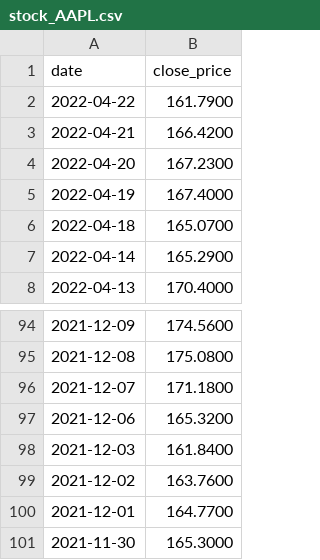
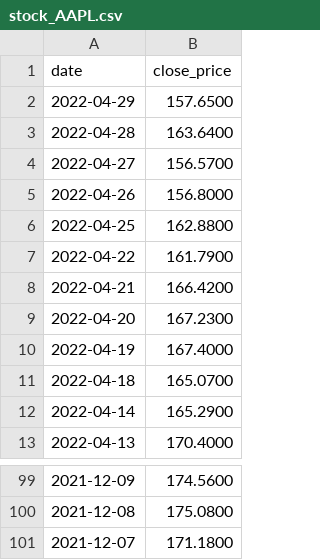
Before and after one commit to Juanllamazares/TFG, a CSV file: stock_AAPL.csv, drawn as a sheet; only a part is shown, gaps mark what is left out.

```diff
--- a/stock_AAPL.csv
+++ b/stock_AAPL.csv
@@ -1,2 +1,7 @@
 date,close_price
+2022-04-29,157.6500
+2022-04-28,163.6400
+2022-04-27,156.5700
+2022-04-26,156.8000
+2022-04-25,162.8800
 2022-04-22,161.7900
@@ -96,6 +101 @@ date,close_price
 2021-12-07,171.1800
-2021-12-06,165.3200
-2021-12-03,161.8400
-2021-12-02,163.7600
-2021-12-01,164.7700
-2021-11-30,165.3000
```
Also changed, not shown: 4 other files.
